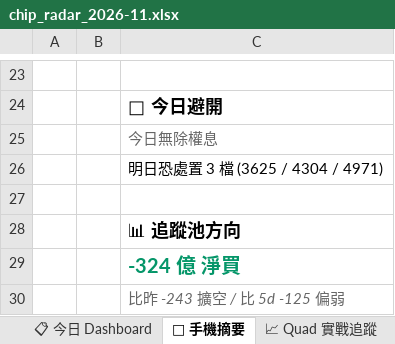
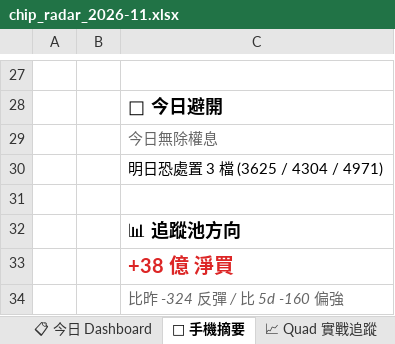
Before and after one commit to EdwardYY1224/CHIP_RADAR_TW, an Excel workbook: data/reports/chip_radar_2026-11.xlsx, sheet 📱 手機摘要, drawn as a sheet; only a part is shown, gaps mark what is left out; values as stored, in another font and other column widths than the file's, no borders; addresses are those after the commit; the diff covers the shown part only; the diff names each change by its address in the sheet, - before the commit and + after, or states it on an @@ line.

```diff
--- a/data/reports/chip_radar_2026-11.xlsx (sheet 📱 手機摘要)
+++ b/data/reports/chip_radar_2026-11.xlsx (sheet 📱 手機摘要)
-C33: -324 億 淨買
+C33: +38 億 淨買
-C33 text colour: #059669
+C33 text colour: #DC2626
-C34: 比昨 -243 擴空 / 比 5d -125 偏弱
+C34: 比昨 -324 反彈 / 比 5d -160 偏強
```
Also changed, not shown: 4 added rows, 13 edited cells and cell formats elsewhere in this sheet, sheet 📋 今日 Dashboard, sheet 20261106, sheet 📌 Pinned Master 追蹤, other sheet tabs, data/reports/latest.xlsx, 32 other files.
